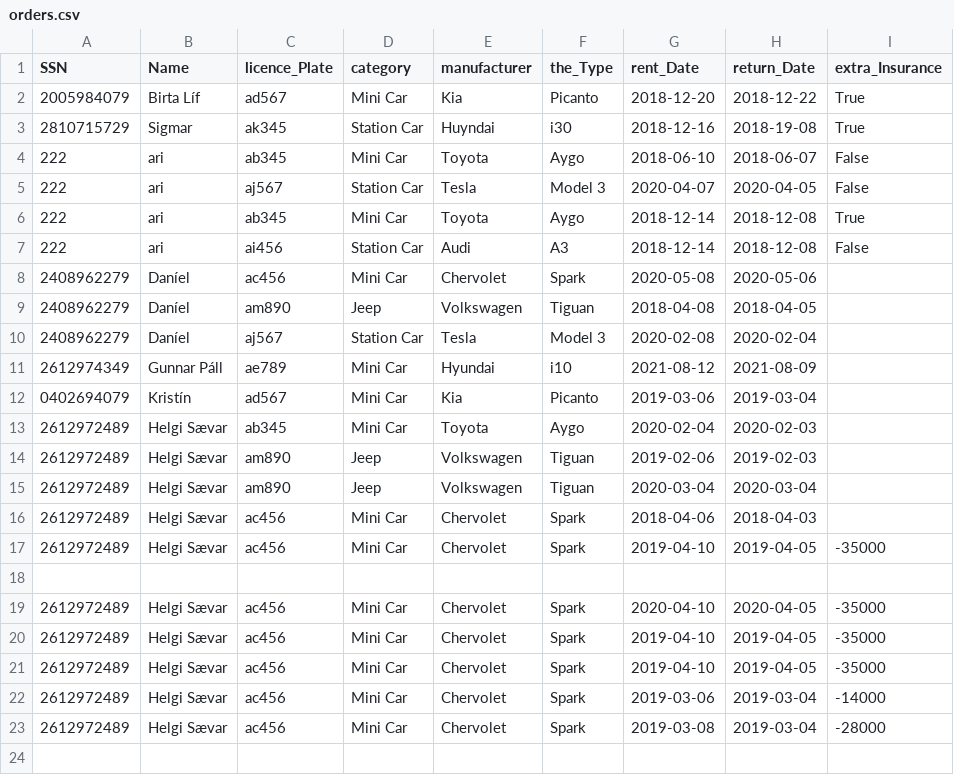
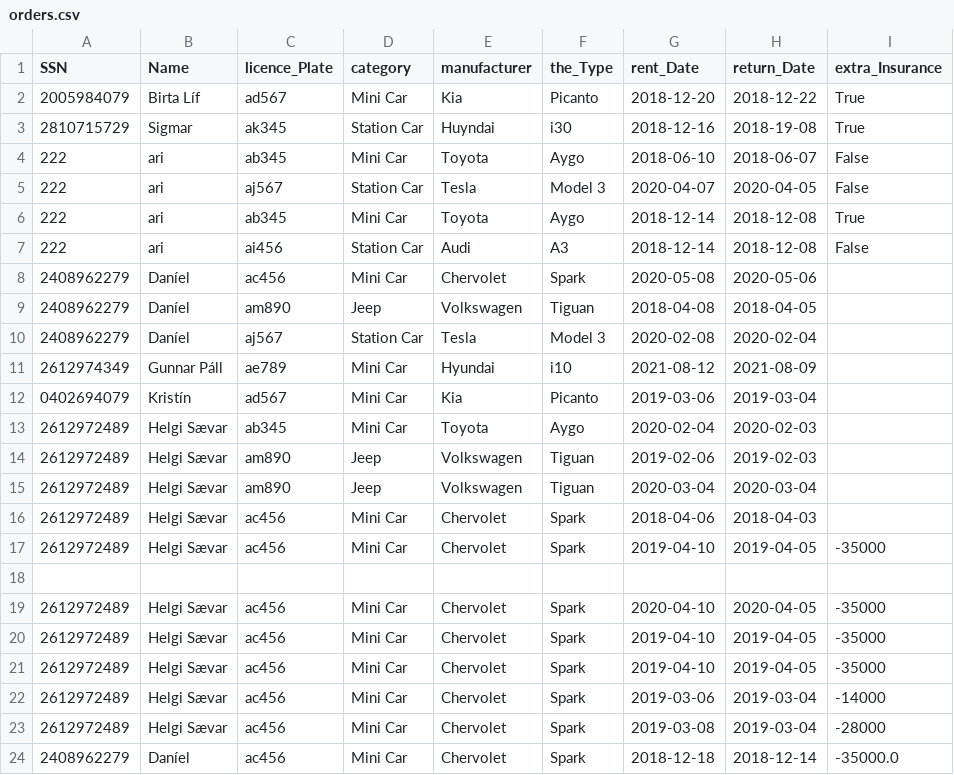
Before and after one commit to Birtab18/The_Car_Rental, a CSV file: data/orders.csv, drawn as a sheet; the diff names each change by its address in the sheet, - before the commit and + after, or states it on an @@ line.

```diff
--- a/data/orders.csv
+++ b/data/orders.csv
+row 24: 2408962279 | Daníel | ac456 | Mini Car | Chervolet | Spark | 2018-12-18 | 2018-12-14 | -35000.0
```
Also changed, not shown: 4 other files.
